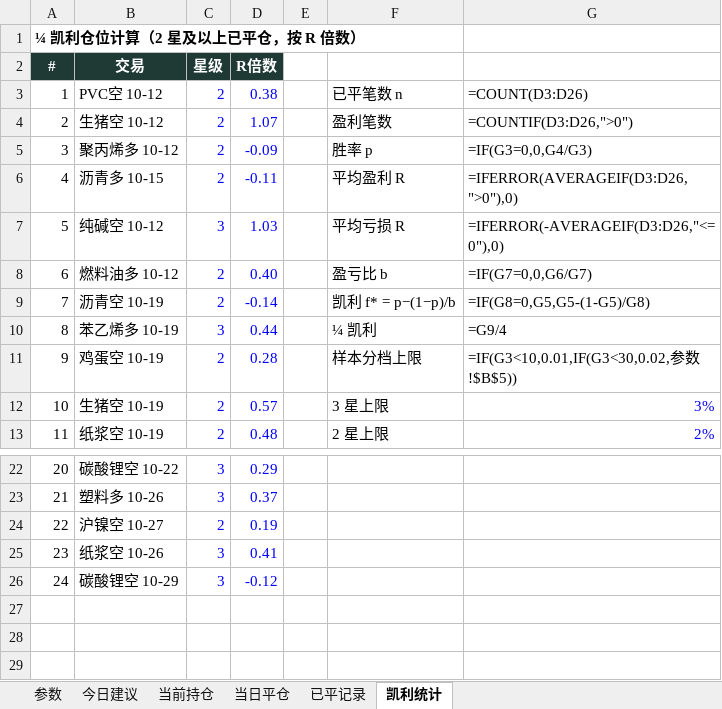
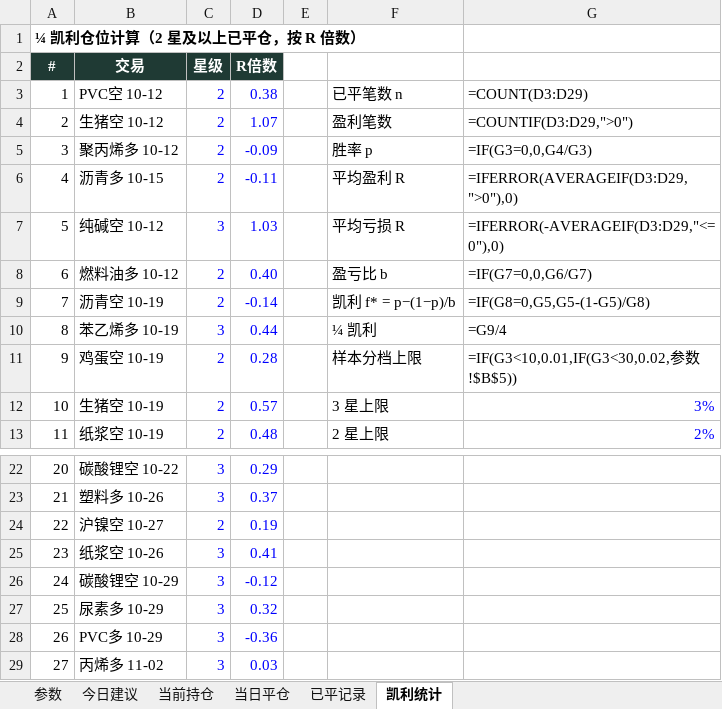
Before and after one commit to yuherantrader-glitch/futures-board, an Excel workbook: latest.xlsx, sheet 凯利统计, drawn as a sheet; only a part is shown, gaps mark what is left out; values as stored, in another font and other column widths than the file's, no borders; formulas without a stored value are shown as written; the diff names each change by its address in the sheet, - before the commit and + after, or states it on an @@ line.

```diff
--- a/latest.xlsx (sheet 凯利统计)
+++ b/latest.xlsx (sheet 凯利统计)
-G3: =COUNT(D3:D26)
+G3: =COUNT(D3:D29)
-G4: =COUNTIF(D3:D26,">0")
+G4: =COUNTIF(D3:D29,">0")
-G6: =IFERROR(AVERAGEIF(D3:D26,">0"),0)
+G6: =IFERROR(AVERAGEIF(D3:D29,">0"),0)
-G7: =IFERROR(-AVERAGEIF(D3:D26,"<=0"),0)
+G7: =IFERROR(-AVERAGEIF(D3:D29,"<=0"),0)
+row 27: 25 | 尿素多 10-29 | 3 | 0.32
+row 28: 26 | PVC多 10-29 | 3 | -0.36
+row 29: 27 | 丙烯多 11-02 | 3 | 0.03
```
Also changed, not shown: sheet 今日建议, sheet 当前持仓, sheet 已平记录, sheet 当日平仓, sheet 参数, 4 other files.
